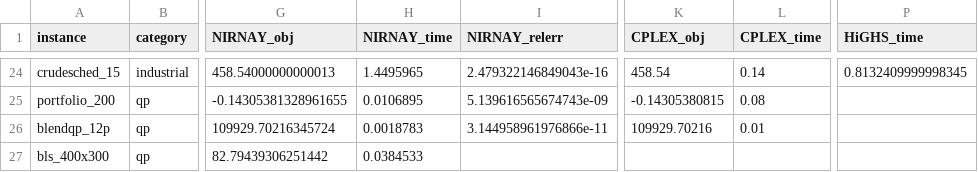
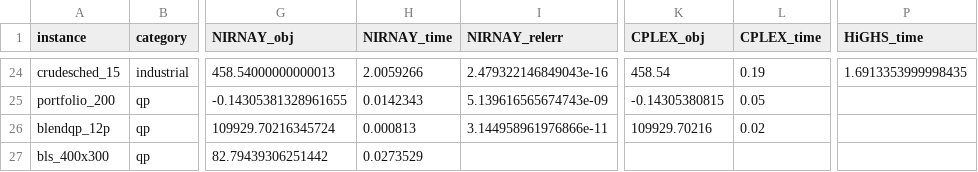
Before and after one commit to tp318/NIRNAY, a CSV file: results/compare.csv, drawn as a sheet; only a part is shown, gaps mark what is left out; the diff covers the shown part only; the diff names each change by its address in the sheet, - before the commit and + after, or states it on an @@ line.

```diff
--- a/results/compare.csv
+++ b/results/compare.csv
-H24 (NIRNAY_time): 1.4495965
+H24 (NIRNAY_time): 2.0059266
-L24 (CPLEX_time): 0.14
+L24 (CPLEX_time): 0.19
-P24 (HiGHS_time): 0.8132409999998345
+P24 (HiGHS_time): 1.6913353999998435
-H25 (NIRNAY_time): 0.0106895
+H25 (NIRNAY_time): 0.0142343
-L25 (CPLEX_time): 0.08
+L25 (CPLEX_time): 0.05
-H26 (NIRNAY_time): 0.0018783
+H26 (NIRNAY_time): 0.000813
-L26 (CPLEX_time): 0.01
+L26 (CPLEX_time): 0.02
-H27 (NIRNAY_time): 0.0384533
+H27 (NIRNAY_time): 0.0273529
```
Also changed, not shown: 61 edited cells elsewhere in this file, 15 other files.
